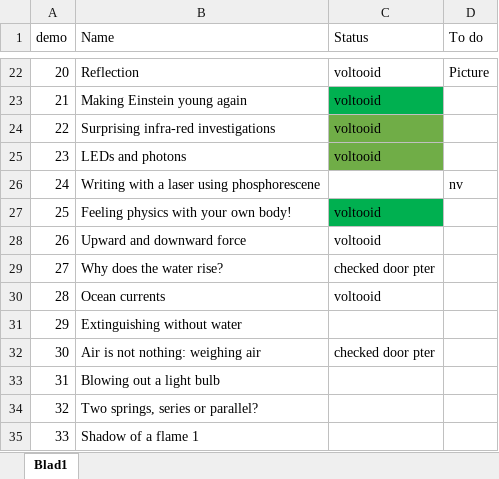
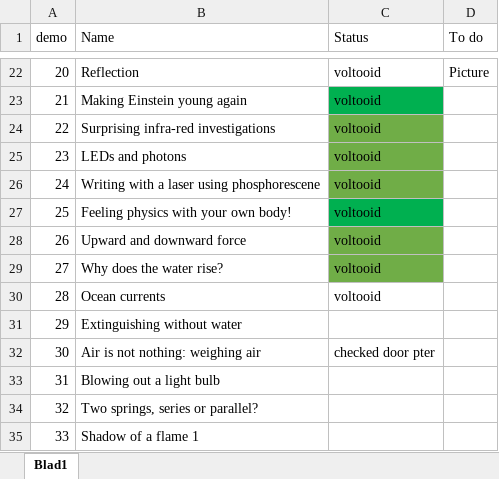
Before and after one commit to TeachBooks/Showing-Physics, an Excel workbook: demo overzicht.xlsx, sheet Blad1, drawn as a sheet; only a part is shown, gaps mark what is left out; values as stored, in another font and other column widths than the file's, no borders; the diff names each change by its address in the sheet, - before the commit and + after, or states it on an @@ line.

```diff
--- a/demo overzicht.xlsx (sheet Blad1)
+++ b/demo overzicht.xlsx (sheet Blad1)
-C26 (Status): (empty)
+C26 (Status): voltooid
-C26 fill: none
+C26 fill: #70AD47
-D26 (To do): nv
+D26 (To do): (empty)
-C28:C29 fill: none
+C28:C29 fill: #70AD47
-C29 (Status): checked door pter
+C29 (Status): voltooid
```
Also changed, not shown: 6 other files.
